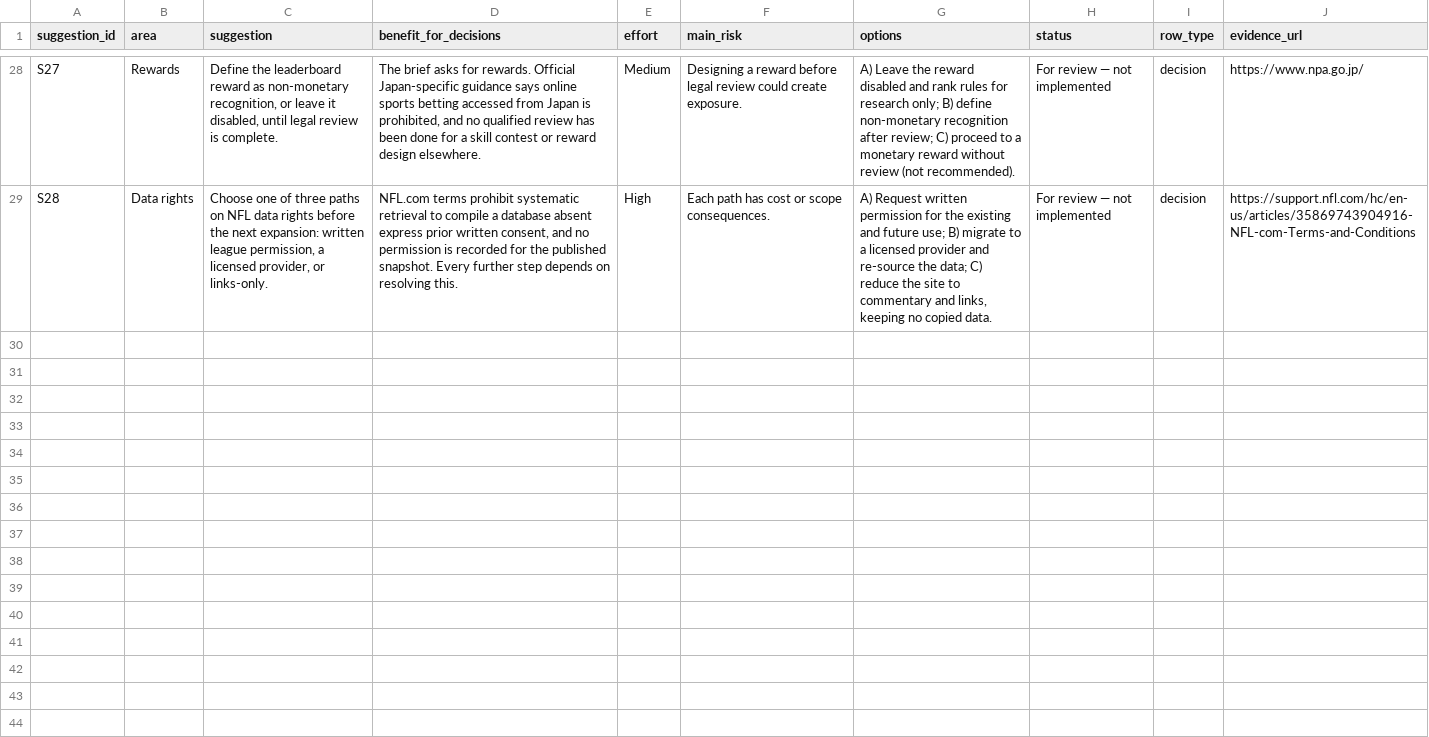
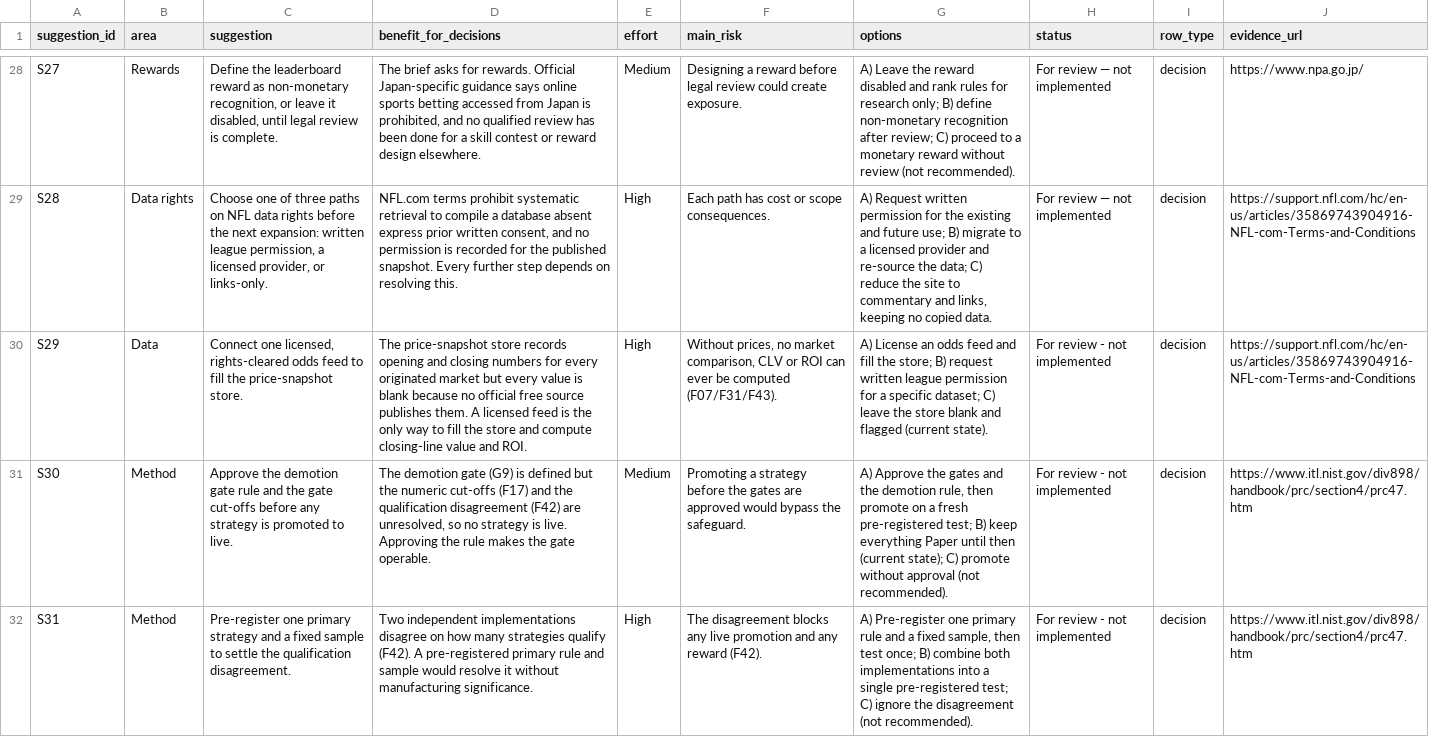
Before and after one commit to karagemop466-tech/X2, a CSV file: data/suggestions.csv, drawn as a sheet; only a part is shown, gaps mark what is left out; the diff names each change by its address in the sheet, - before the commit and + after, or states it on an @@ line.

Commit message:
T37-T41: price-snapshot store, side->total->moneyline origination with fair/market/difference columns, signal/staking split, demotion gate G9, fourth verification pass
Co-authored-by: arena-agent <297053741+arena-agent@users.noreply.github.com>

```diff
--- a/data/suggestions.csv
+++ b/data/suggestions.csv
+row 30: S29 | Data | Connect one licensed, rights-cleared odds feed to fill the price-snapshot store. | The price-snapshot store records opening and closing numbers for every originated market but every value is blank because no official free source publishes them. A licensed feed is the only way to fill the store and compute closing-line value and ROI. | High | Without prices, no market comparison, CLV or ROI can ever be computed (F07/F31/F43). | A) License an odds feed and fill the store; B) request written league permission for a specific dataset; C) leave the store blank and flagged (current state). | For review - not implemented | decision | https://support.nfl.com/hc/en-us/articles/35869743904916-NFL-com-Terms-and-Conditions
+row 31: S30 | Method | Approve the demotion gate rule and the gate cut-offs before any strategy is promoted to live. | The demotion gate (G9) is defined but the numeric cut-offs (F17) and the qualification disagreement (F42) are unresolved, so no strategy is live. Approving the rule makes the gate operable. | Medium | Promoting a strategy before the gates are approved would bypass the safeguard. | A) Approve the gates and the demotion rule, then promote on a fresh pre-registered test; B) keep everything Paper until then (current state); C) promote without approval (not recommended). | For review - not implemented | decision | https://www.itl.nist.gov/div898/handbook/prc/section4/prc47.htm
+row 32: S31 | Method | Pre-register one primary strategy and a fixed sample to settle the qualification disagreement. | Two independent implementations disagree on how many strategies qualify (F42). A pre-registered primary rule and sample would resolve it without manufacturing significance. | High | The disagreement blocks any live promotion and any reward (F42). | A) Pre-register one primary rule and a fixed sample, then test once; B) combine both implementations into a single pre-registered test; C) ignore the disagreement (not recommended). | For review - not implemented | decision | https://www.itl.nist.gov/div898/handbook/prc/section4/prc47.htm
```
Also changed, not shown: data/model_lines_week11.csv, data/questions.csv, 20 other files.
